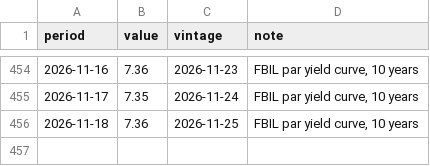
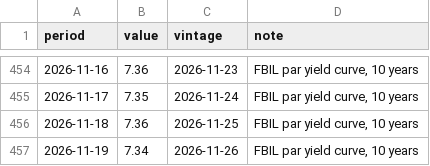
Before and after one commit to indiamacrofinance/indiamacrofinance, a CSV file: data/series/gsec_par_10y.csv, drawn as a sheet; only a part is shown, gaps mark what is left out; the diff names each change by its address in the sheet, - before the commit and + after, or states it on an @@ line.

```diff
--- a/data/series/gsec_par_10y.csv
+++ b/data/series/gsec_par_10y.csv
+row 457: 2026-11-19 | 7.34 | 2026-11-26 | FBIL par yield curve, 10 years
```
Also changed, not shown: data/panels/gsec_par_yield.csv, data/series/brent_inr.csv, 48 other files.
